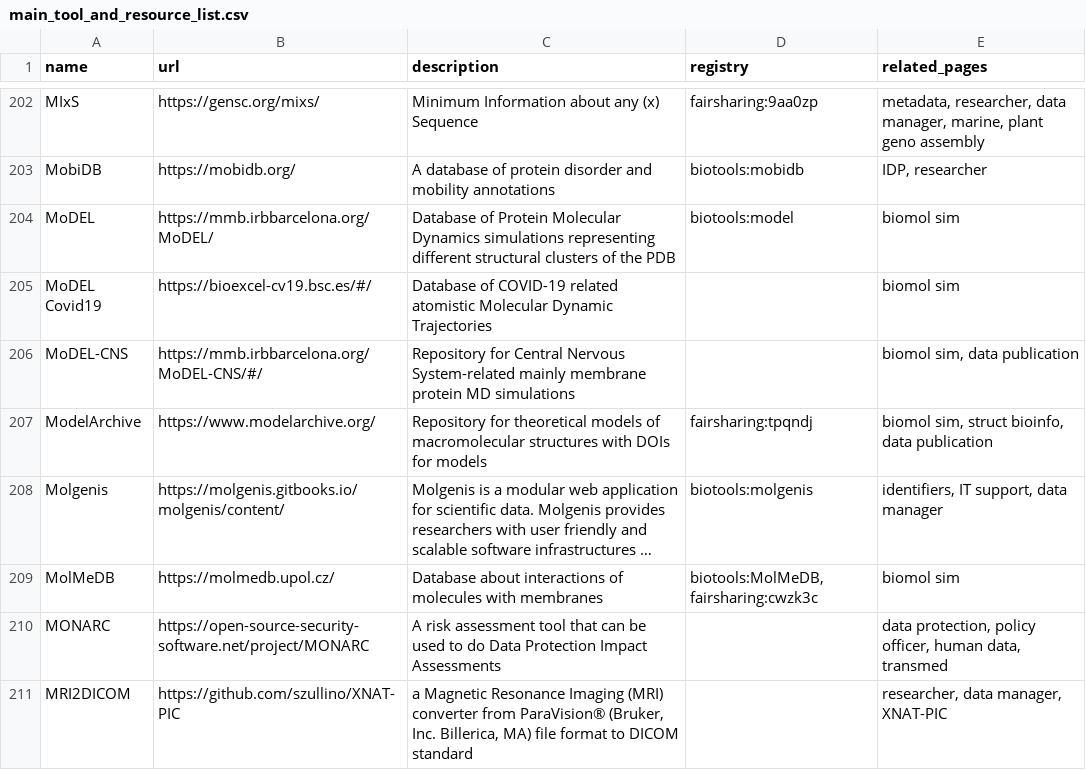
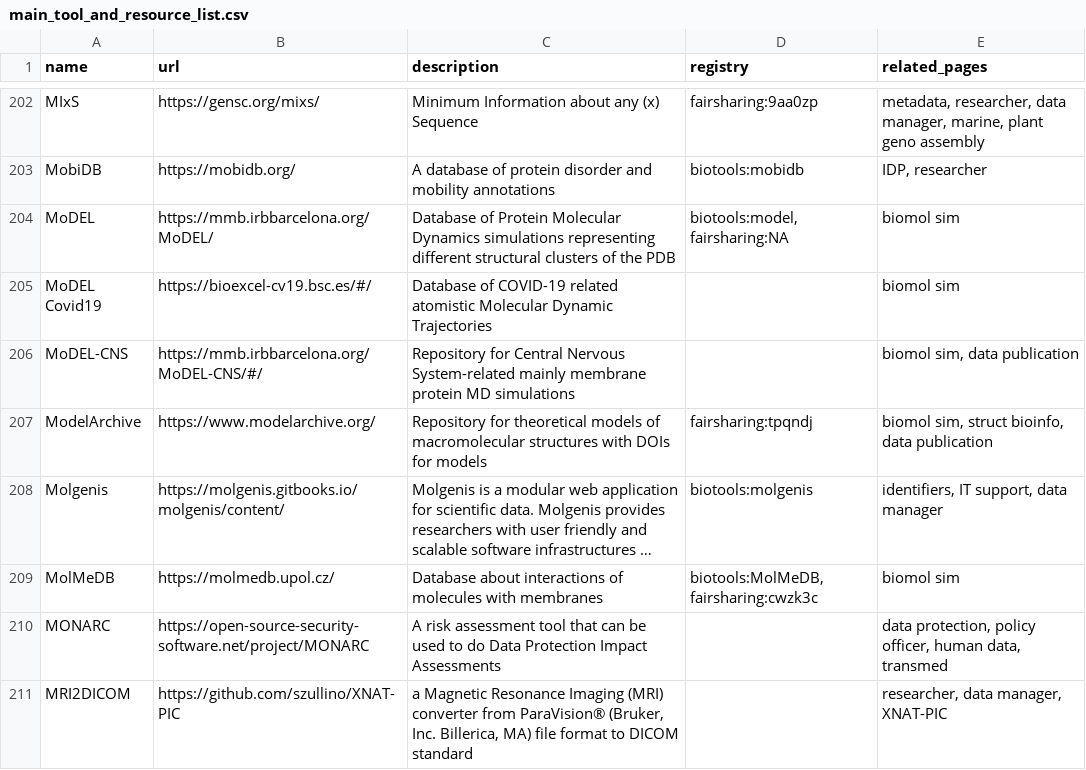
Before and after one commit to elixir-europe/rdmkit, a CSV file: _data/main_tool_and_resource_list.csv, drawn as a sheet; only a part is shown, gaps mark what is left out; long unchanged cells end in ….

Commit message:
wrong model identifier

```diff
--- a/_data/main_tool_and_resource_list.csv
+++ b/_data/main_tool_and_resource_list.csv
@@ -203,3 +203,3 @@ MIxS,https://gensc.org/mixs/,Minimum Information about any (x) Sequence,fairshar
 MobiDB,https://mobidb.org/,A database of protein disorder and mobility annotations,biotools:mobidb,"IDP, researcher"
-MoDEL,https://mmb.irbbarcelona.org/MoDEL/,Database of Protein Molecular Dynamics simulations representing different structural clusters of the PDB,biotools:model,biomol sim
+MoDEL,https://mmb.irbbarcelona.org/MoDEL/,Database of Protein Molecular Dynamics simulations representing different structural clusters of the PDB,"biotools:model, fairsharing:NA",biomol sim
 MoDEL Covid19,https://bioexcel-cv19.bsc.es/#/,Database of COVID-19 related atomistic Molecular Dynamic Trajectories,,biomol sim
```
